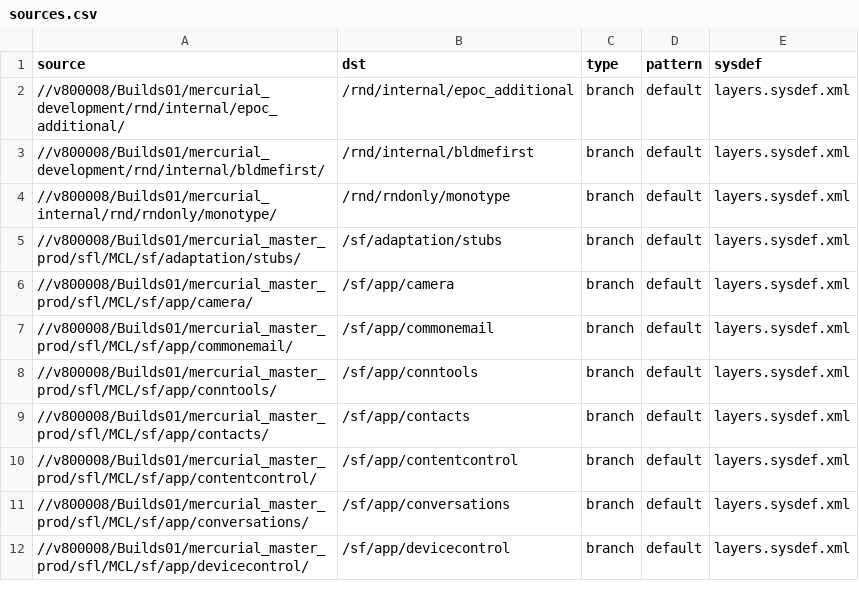
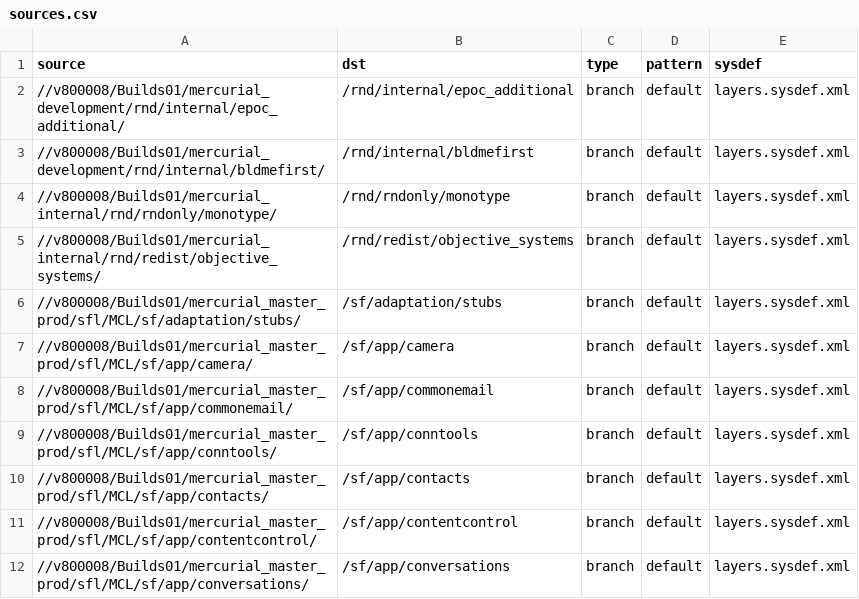
Before and after one commit to SymbianSource/oss.FCL.sftools.fbf.projects.platforms, a CSV file: clean/sources.csv, drawn as a sheet; only a part is shown; the shorter side is filled out with more unchanged rows.

Commit message:
Add rnd/redist/objective_systems for the ASN.1 binary redistributable code.

```diff
--- a/clean/sources.csv
+++ b/clean/sources.csv
@@ -4,2 +4,3 @@ source,dst,type,pattern,sysdef
 //v800008/Builds01/mercurial_internal/rnd/rndonly/monotype/,/rnd/rndonly/monotype,branch,default,layers.sysdef.xml
+//v800008/Builds01/mercurial_internal/rnd/redist/objective_systems/,/rnd/redist/objective_systems,branch,default,layers.sysdef.xml
 //v800008/Builds01/mercurial_master_prod/sfl/MCL/sf/adaptation/stubs/,/sf/adaptation/stubs,branch,default,layers.sysdef.xml
```
Also changed, not shown: clean/sources_fcl.csv, foundation/sources.csv, 1 other file.
